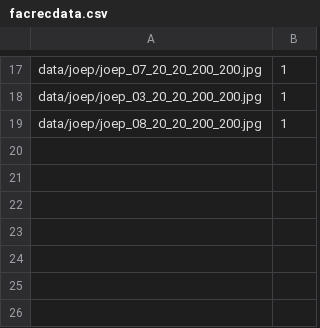
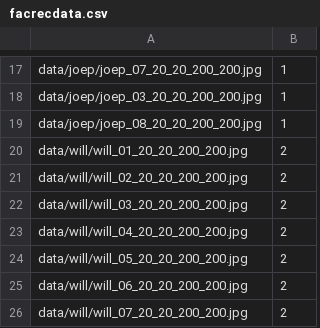
Before and after one commit to mvartani76/RPi-OpenCV-Face-Rec, a CSV file: facrecdata.csv, drawn as a sheet; only a part is shown, gaps mark what is left out.

Commit message:
Adding files for Will

```diff
--- a/facrecdata.csv
+++ b/facrecdata.csv
@@ -19 +19,8 @@ data/joep/joep_03_20_20_200_200.jpg;1
 data/joep/joep_08_20_20_200_200.jpg;1
+data/will/will_01_20_20_200_200.jpg;2
+data/will/will_02_20_20_200_200.jpg;2
+data/will/will_03_20_20_200_200.jpg;2
+data/will/will_04_20_20_200_200.jpg;2
+data/will/will_05_20_20_200_200.jpg;2
+data/will/will_06_20_20_200_200.jpg;2
+data/will/will_07_20_20_200_200.jpg;2
```
Also changed, not shown: 2 other files.
